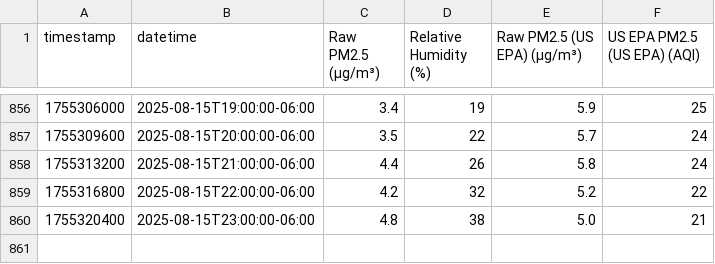
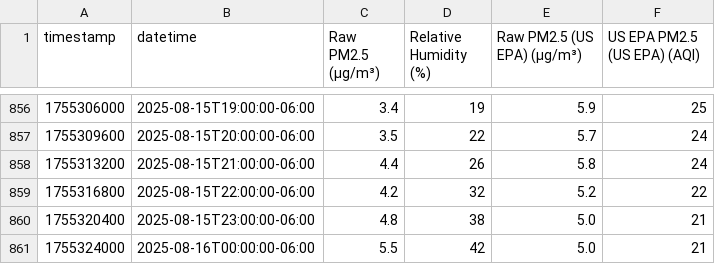
Before and after one commit to Montana-Asthma-Control-Program/PurpleAir, a CSV file: data/104370.csv, drawn as a sheet; only a part is shown, gaps mark what is left out; the diff names each change by its address in the sheet, - before the commit and + after, or states it on an @@ line.

```diff
--- a/data/104370.csv
+++ b/data/104370.csv
+row 861: 1755324000 | 2025-08-16T00:00:00-06:00 | 5.5 | 42 | 5.0 | 21
```
Also changed, not shown: data/208103.csv, data/229685.csv, 10 other files.
